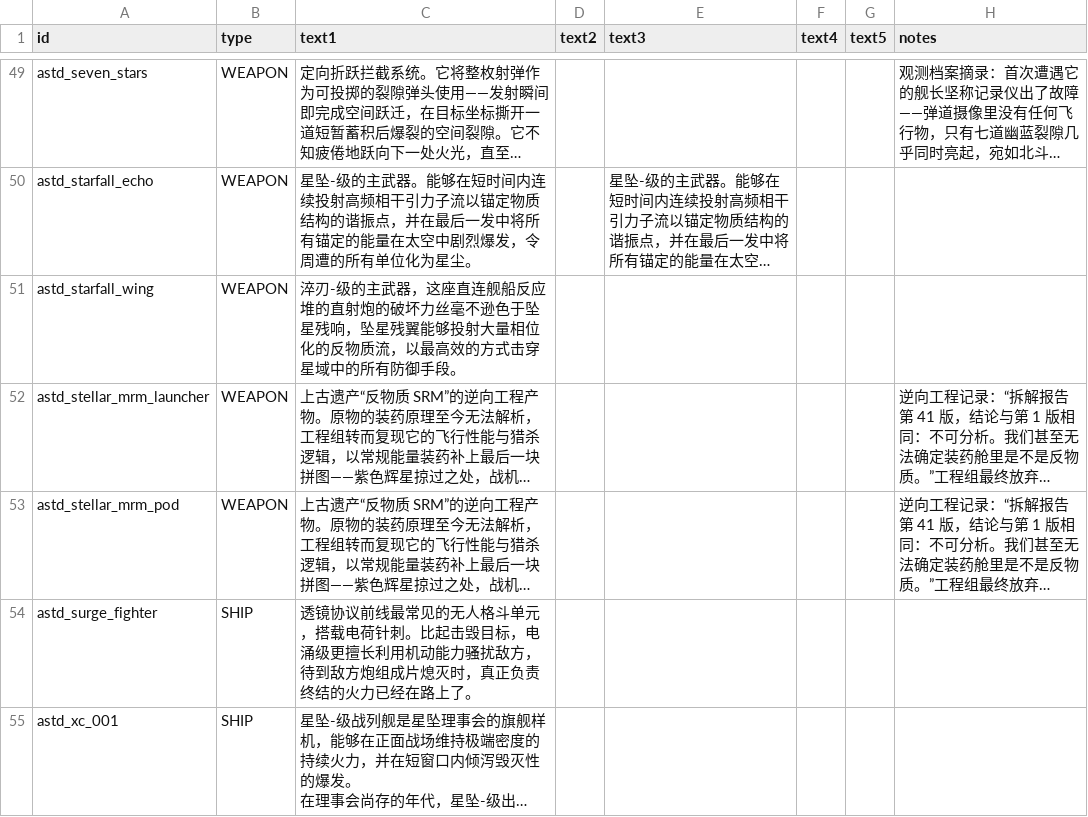
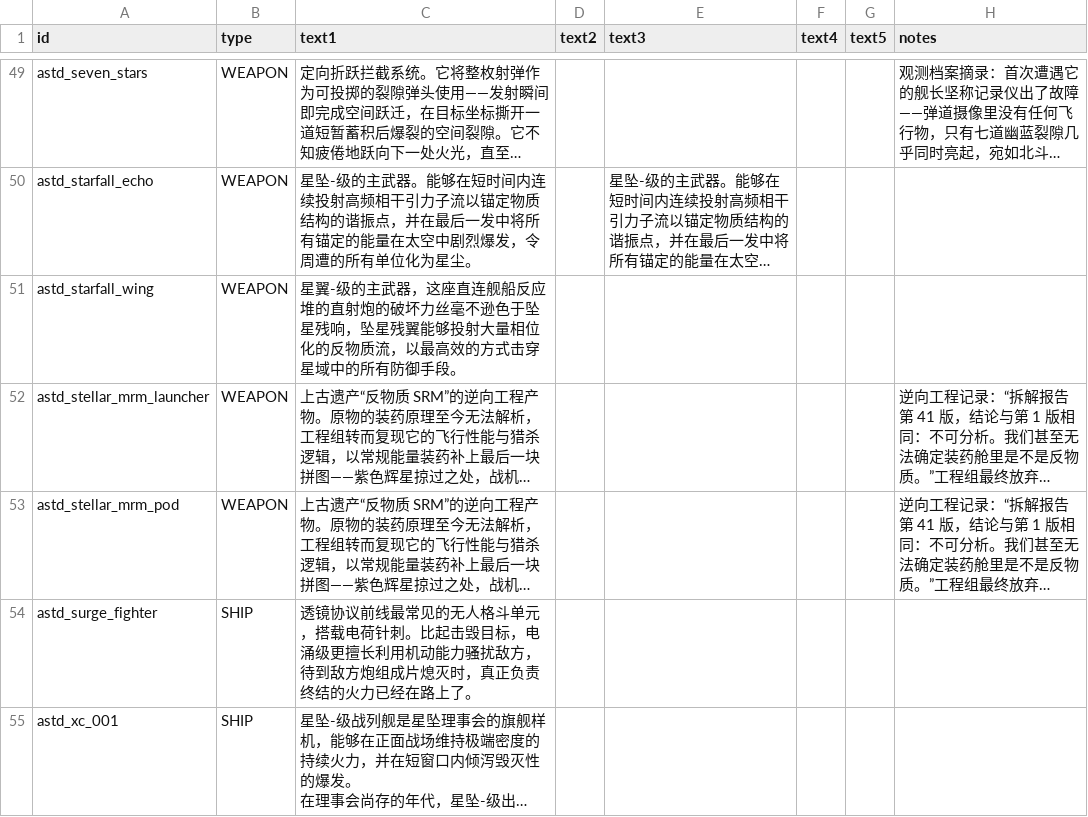
Before and after one commit to KasumiNova/AsteriaDirectorate, a CSV file: contents/data/strings/descriptions.csv, drawn as a sheet; only a part is shown, gaps mark what is left out; long unchanged cells end in …; the diff covers the shown part only; the diff names each change by its address in the sheet, - before the commit and + after, or states it on an @@ line.

```diff
--- a/contents/data/strings/descriptions.csv
+++ b/contents/data/strings/descriptions.csv
-C51 (text1): 淬刃-级的主…
+C51 (text1): 星翼-级的主…
```
Also changed, not shown: 2 edited cells elsewhere in this file, contents/data/hulls/ship_data.csv, contents/data/weapons/weapon_data.csv.
